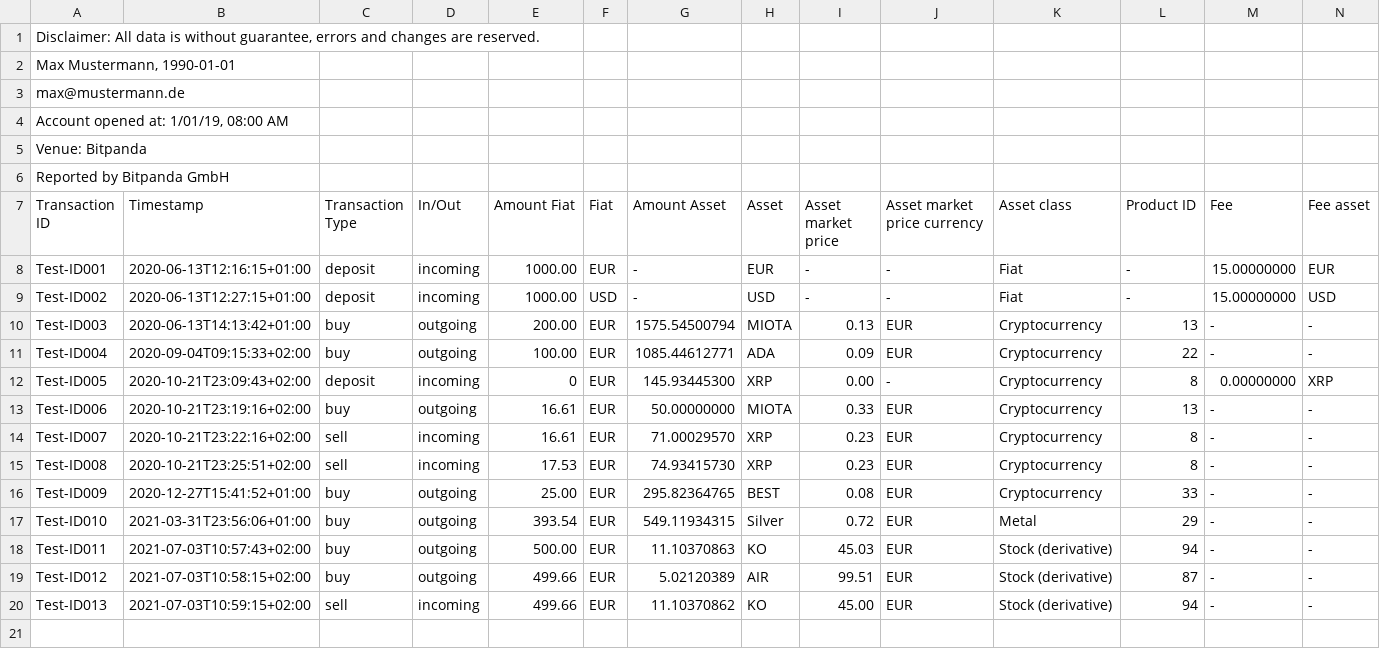
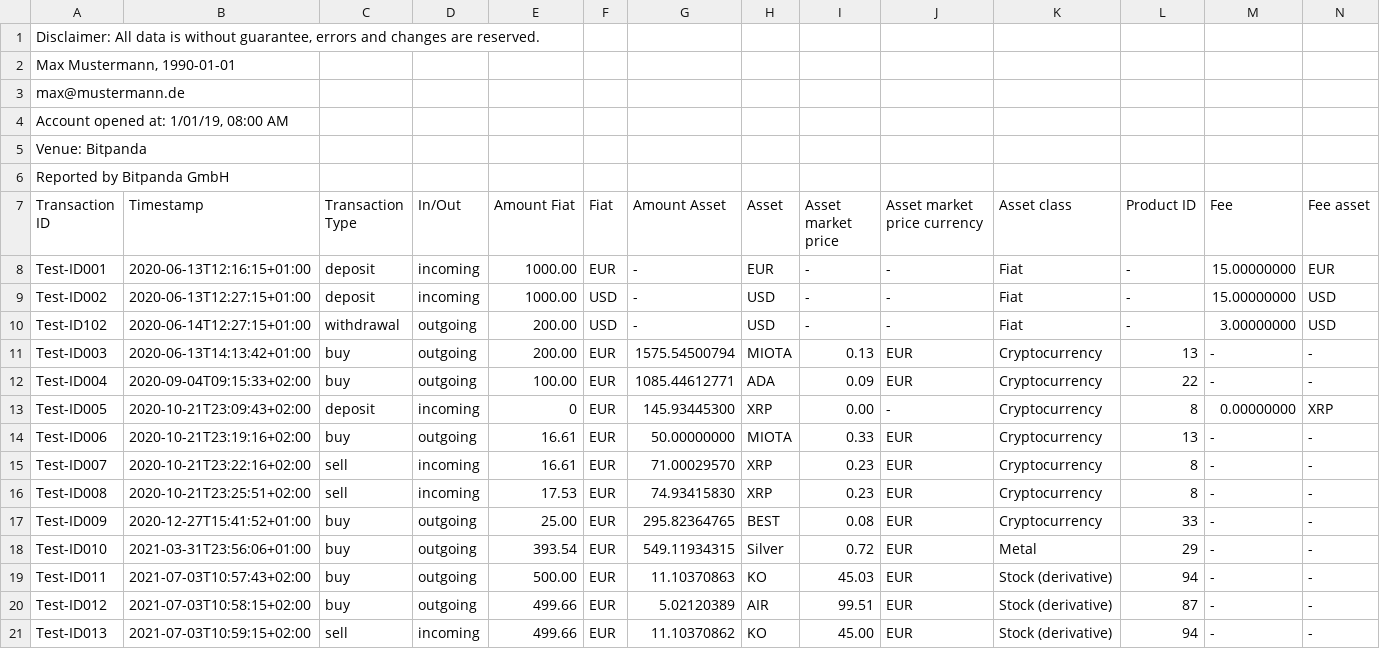
Before and after one commit to MrRo-de/Bitpanda-Report, a CSV file: bitpanda-trades-Max-Mustermann.csv, drawn as a sheet; only a part is shown; addresses are those after the commit; rows hold the shown columns only; the diff names each change by its address in the sheet, - before the commit and + after, or states it on an @@ line.

```diff
--- a/bitpanda-trades-Max-Mustermann.csv
+++ b/bitpanda-trades-Max-Mustermann.csv
+row 10: Test-ID102 | 2020-06-14T12:27:15+01:00 | withdrawal | outgoing | 200.00 | USD | - | USD | - | - | Fiat | - | 3.00000000 | USD
-G16 (Amount Asset): 74.93415730
+G16 (Amount Asset): 74.93415830
```
Also changed, not shown: 2 other files.
